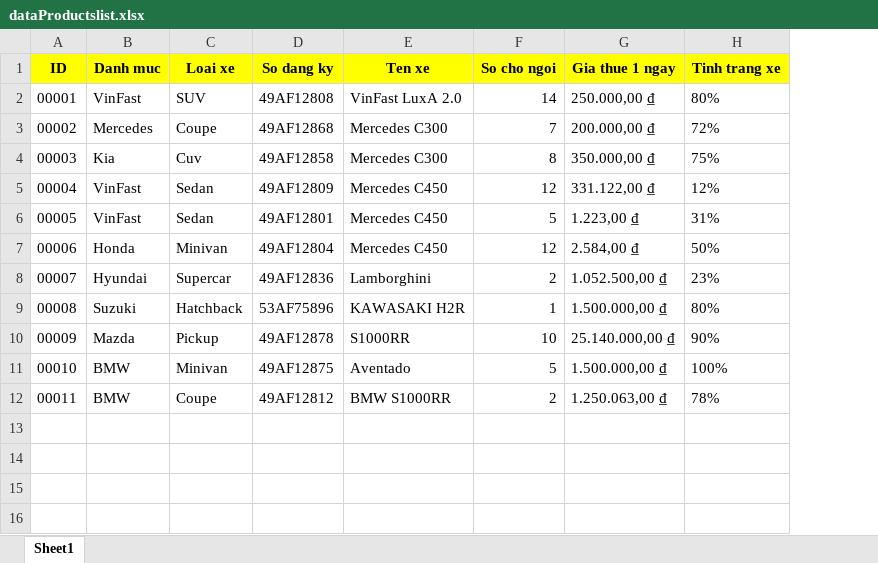
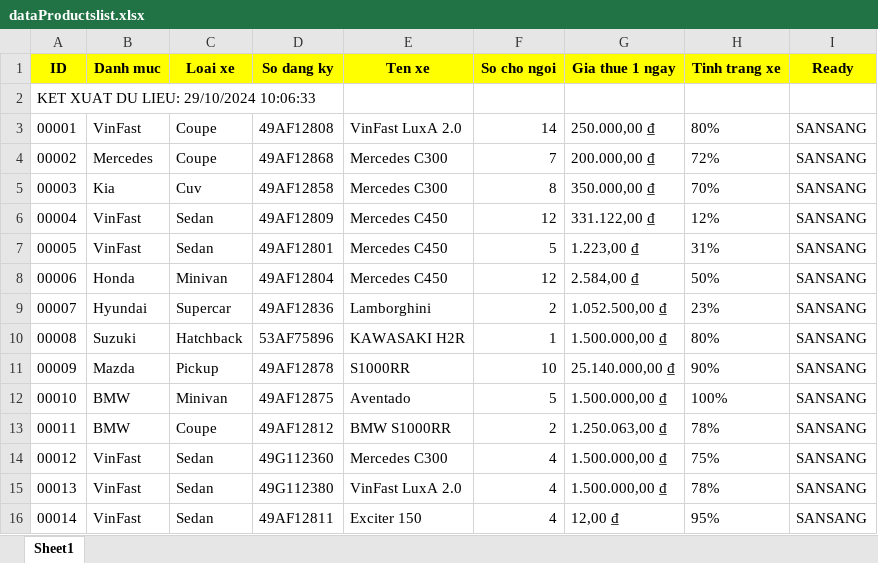
Before and after one commit to TranDoManhDuy/Python_web_04-11, an Excel workbook: WebPython/static/dataProductslist.xlsx, sheet Sheet1, drawn as a sheet; values as stored, in another font and other column widths than the file's, no borders; addresses are those after the commit; the diff names each change by its address in the sheet, - before the commit and + after, or states it on an @@ line.

```diff
--- a/WebPython/static/dataProductslist.xlsx (sheet Sheet1)
+++ b/WebPython/static/dataProductslist.xlsx (sheet Sheet1)
+column I (Ready), rows 3-13: all SANSANG
+row 2: KET XUAT DU LIEU: 29/10/2024 10:06:33
-C3 (Loai xe): SUV
+C3 (Loai xe): Coupe
-H5 (Tinh trang xe): 75%
+H5 (Tinh trang xe): 70%
+row 14: 00012 | VinFast | Sedan | 49G112360 | Mercedes C300 | 4 | 1.500.000,00 ₫ | 75% | SANSANG
+row 15: 00013 | VinFast | Sedan | 49G112380 | VinFast LuxA 2.0 | 4 | 1.500.000,00 ₫ | 78% | SANSANG
+row 16: 00014 | VinFast | Sedan | 49AF12811 | Exciter 150 | 4 | 12,00 ₫ | 95% | SANSANG
```
Also changed, not shown: 4 other files.
